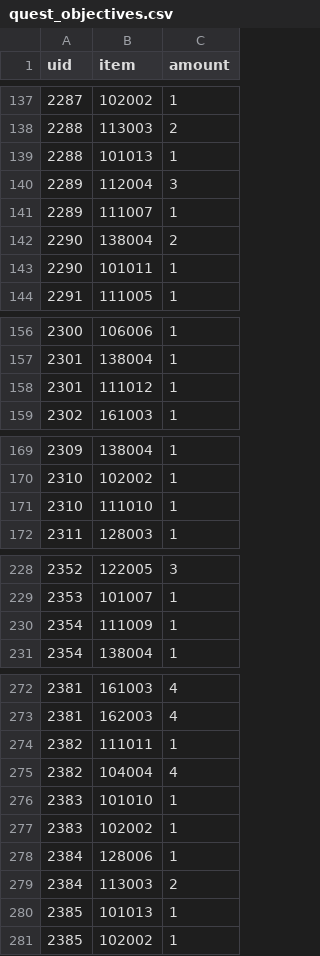
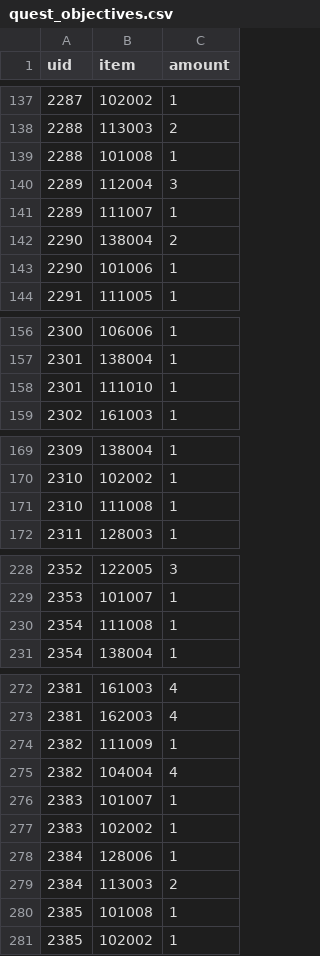
Before and after one commit to escalonn/mm_notes, a CSV file: quest_objectives.csv, drawn as a sheet; only a part is shown, gaps mark what is left out; the diff covers the shown part only.

```diff
--- a/quest_objectives.csv
+++ b/quest_objectives.csv
@@ -138,3 +138,3 @@ uid,item,amount
 2288,113003,2
-2288,101013,1
+2288,101008,1
 2289,112004,3
@@ -142,3 +142,3 @@ uid,item,amount
 2290,138004,2
-2290,101011,1
+2290,101006,1
 2291,111005,1
@@ -157,3 +157,3 @@ uid,item,amount
 2301,138004,1
-2301,111012,1
+2301,111010,1
 2302,161003,1
@@ -170,3 +170,3 @@ uid,item,amount
 2310,102002,1
-2310,111010,1
+2310,111008,1
 2311,128003,1
@@ -229,3 +229,3 @@ uid,item,amount
 2353,101007,1
-2354,111009,1
+2354,111008,1
 2354,138004,1
@@ -273,5 +273,5 @@ uid,item,amount
 2381,162003,4
-2382,111011,1
+2382,111009,1
 2382,104004,4
-2383,101010,1
+2383,101007,1
 2383,102002,1
@@ -279,3 +279,3 @@ uid,item,amount
 2384,113003,2
-2385,101013,1
+2385,101008,1
 2385,102002,1
```
Also changed, not shown: 1 edited cell elsewhere in this file, 13 other files.
